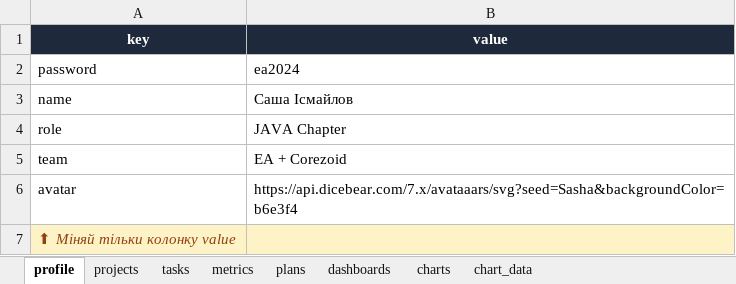
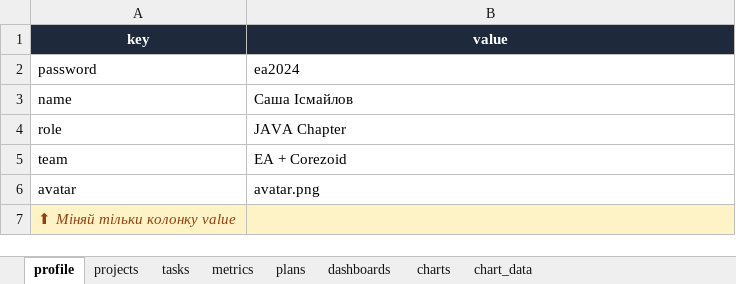
Before and after one commit to CouchPotatoHD/demo, an Excel workbook: source.xlsx, sheet profile, drawn as a sheet; values as stored, in another font and other column widths than the file's, no borders; the diff names each change by its address in the sheet, - before the commit and + after, or states it on an @@ line.

Commit message:
updated dashboards size, avatar locally

```diff
--- a/source.xlsx (sheet profile)
+++ b/source.xlsx (sheet profile)
-B6 (value): https://api.dicebear.com/7.x/avataaars/svg?seed=Sasha&backgroundColor=b6e3f4
+B6 (value): avatar.png
```
Also changed, not shown: 2 other files.
